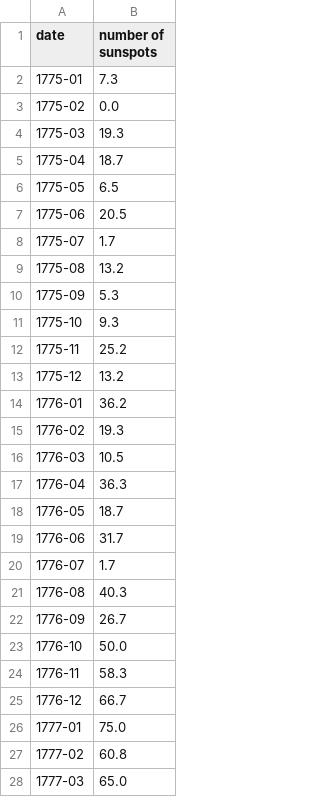
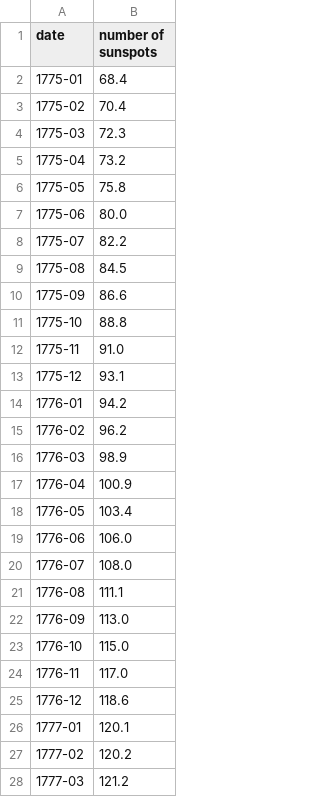
Before and after one commit to hiepnh14/ECE551, a CSV file: 043_eval1/.honor/step3_data/sunspots_data_filtered_71_part02.csv, drawn as a sheet; only a part is shown; the diff covers the shown part only.

```diff
--- a/043_eval1/.honor/step3_data/sunspots_data_filtered_71_part02.csv
+++ b/043_eval1/.honor/step3_data/sunspots_data_filtered_71_part02.csv
@@ -1,28 +1,28 @@
 date,number of sunspots
-1775-01,7.3
-1775-02,0.0
-1775-03,19.3
-1775-04,18.7
-1775-05,6.5
-1775-06,20.5
-1775-07,1.7
-1775-08,13.2
-1775-09,5.3
-1775-10,9.3
-1775-11,25.2
-1775-12,13.2
-1776-01,36.2
-1776-02,19.3
-1776-03,10.5
-1776-04,36.3
-1776-05,18.7
-1776-06,31.7
-1776-07,1.7
-1776-08,40.3
-1776-09,26.7
-1776-10,50.0
-1776-11,58.3
-1776-12,66.7
-1777-01,75.0
-1777-02,60.8
-1777-03,65.0
+1775-01,68.4
+1775-02,70.4
+1775-03,72.3
+1775-04,73.2
+1775-05,75.8
+1775-06,80.0
+1775-07,82.2
+1775-08,84.5
+1775-09,86.6
+1775-10,88.8
+1775-11,91.0
+1775-12,93.1
+1776-01,94.2
+1776-02,96.2
+1776-03,98.9
+1776-04,100.9
+1776-05,103.4
+1776-06,106.0
+1776-07,108.0
+1776-08,111.1
+1776-09,113.0
+1776-10,115.0
+1776-11,117.0
+1776-12,118.6
+1777-01,120.1
+1777-02,120.2
+1777-03,121.2
```
Also changed, not shown: 81 edited cells elsewhere in this file, 043_eval1/.honor/step3_data/sunspots_data_filtered_71_part00.csv, 043_eval1/.honor/step3_data/sunspots_data_filtered_71_part04.csv, 7 other files.
